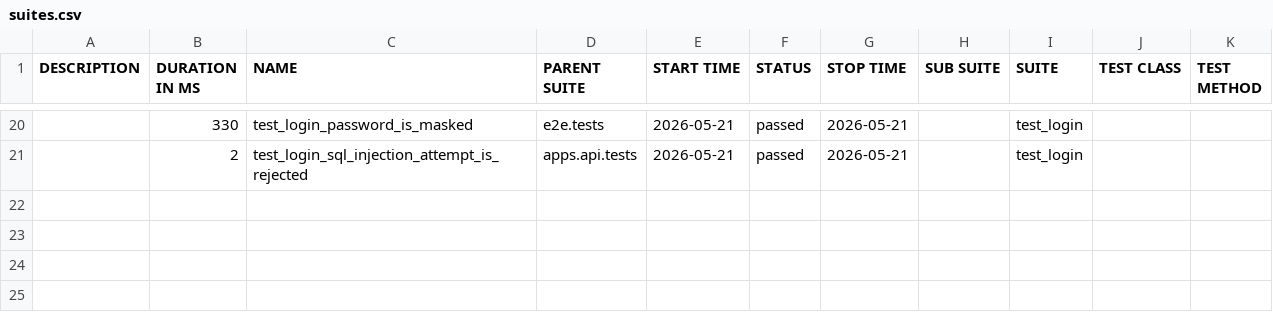
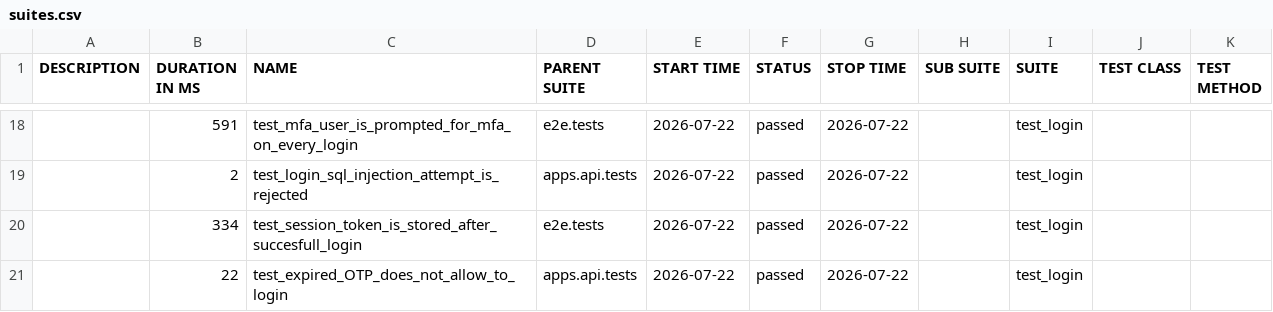
Before and after one commit to SylwiaOliwia2/trello-like-app, a CSV file: main/data/suites.csv, drawn as a sheet; only a part is shown, gaps mark what is left out; the diff covers the shown part only.

```diff
--- a/main/data/suites.csv
+++ b/main/data/suites.csv
@@ -22,2 +20,4 @@
-"","330","test_login_password_is_masked","e2e.tests","2026-05-21","passed","2026-05-21","","test_login","",""
-"","2","test_login_sql_injection_attempt_is_rejected","apps.api.tests","2026-05-21","passed","2026-05-21","","test_login","",""
+"","591","test_mfa_user_is_prompted_for_mfa_on_every_login","e2e.tests","2026-07-22","passed","2026-07-22","","test_login","",""
+"","2","test_login_sql_injection_attempt_is_rejected","apps.api.tests","2026-07-22","passed","2026-07-22","","test_login","",""
+"","334","test_session_token_is_stored_after_succesfull_login","e2e.tests","2026-07-22","passed","2026-07-22","","test_login","",""
+"","22","test_expired_OTP_does_not_allow_to_login","apps.api.tests","2026-07-22","passed","2026-07-22","","test_login","",""
```
Also changed, not shown: 9 added rows, 11 removed rows and 19 edited cells elsewhere in this file, 42 other files.
